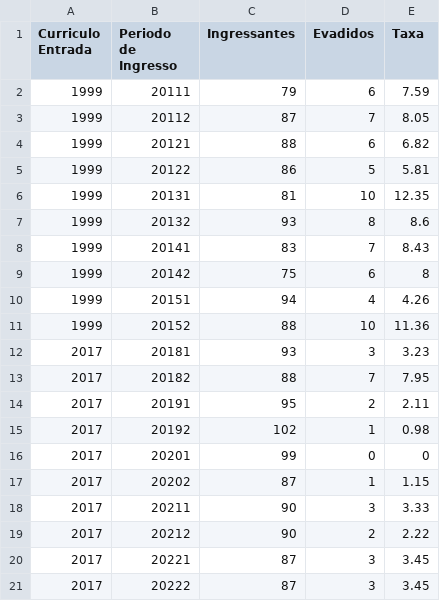
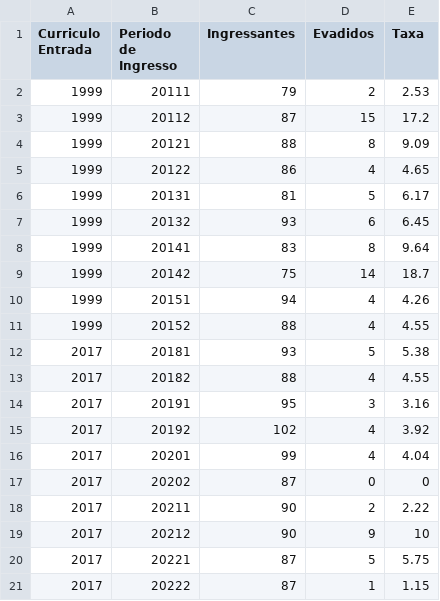
Before and after one commit to DiegoKazadi/ufcg-evasao-impacto-curriculo, a CSV file: Dados_Script_Usados/resultados/tabelas/Evasao periodo exato/evasao_periodo3.csv, drawn as a sheet.

```diff
--- a/Dados_Script_Usados/resultados/tabelas/Evasao periodo exato/evasao_periodo3.csv
+++ b/Dados_Script_Usados/resultados/tabelas/Evasao periodo exato/evasao_periodo3.csv
@@ -1,21 +1,21 @@
 Curriculo Entrada;Periodo de Ingresso;Ingressantes;Evadidos;Taxa
-1999;20111;79;6;7.59
-1999;20112;87;7;8.05
-1999;20121;88;6;6.82
-1999;20122;86;5;5.81
-1999;20131;81;10;12.35
-1999;20132;93;8;8.6
-1999;20141;83;7;8.43
-1999;20142;75;6;8
+1999;20111;79;2;2.53
+1999;20112;87;15;17.2
+1999;20121;88;8;9.09
+1999;20122;86;4;4.65
+1999;20131;81;5;6.17
+1999;20132;93;6;6.45
+1999;20141;83;8;9.64
+1999;20142;75;14;18.7
 1999;20151;94;4;4.26
-1999;20152;88;10;11.36
-2017;20181;93;3;3.23
-2017;20182;88;7;7.95
-2017;20191;95;2;2.11
-2017;20192;102;1;0.98
-2017;20201;99;0;0
-2017;20202;87;1;1.15
-2017;20211;90;3;3.33
-2017;20212;90;2;2.22
-2017;20221;87;3;3.45
-2017;20222;87;3;3.45
+1999;20152;88;4;4.55
+2017;20181;93;5;5.38
+2017;20182;88;4;4.55
+2017;20191;95;3;3.16
+2017;20192;102;4;3.92
+2017;20201;99;4;4.04
+2017;20202;87;0;0
+2017;20211;90;2;2.22
+2017;20212;90;9;10
+2017;20221;87;5;5.75
+2017;20222;87;1;1.15
```
Also changed, not shown: Dados_Script_Usados/resultados/tabelas/Evasao periodo exato/evasao_periodo4.csv.
